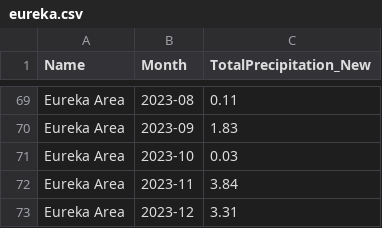
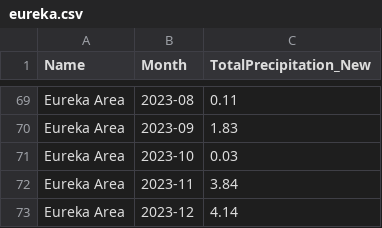
Before and after one commit to abcotvdata/CA-weather-tracker, a CSV file: CSVs/eureka.csv, drawn as a sheet; only a part is shown, gaps mark what is left out.

```diff
--- a/CSVs/eureka.csv
+++ b/CSVs/eureka.csv
@@ -72,2 +72,2 @@
 "Eureka Area","2023-11",3.84
-"Eureka Area","2023-12",3.31
+"Eureka Area","2023-12",4.14
```
Also changed, not shown: CSVs/crescent.csv, CSVs/precip_threadex_stations.csv, 6 other files.
